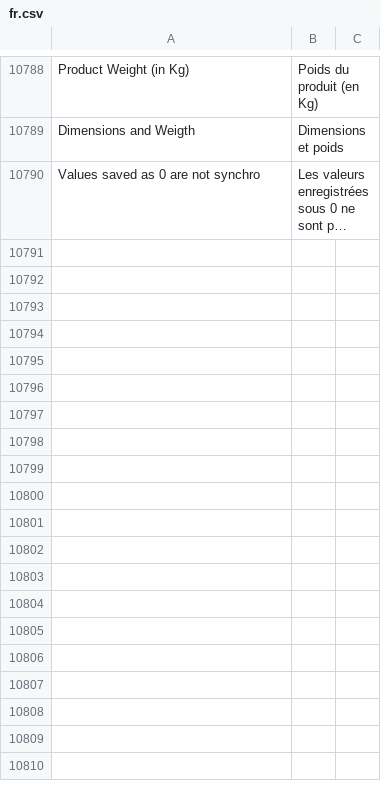
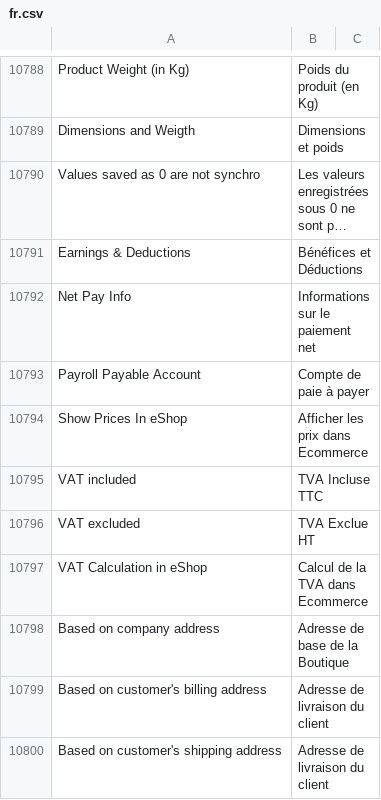
Before and after one commit to bvisible/erpnext, a CSV file: erpnext/translations/fr.csv, drawn as a sheet; only a part is shown, gaps mark what is left out; long unchanged cells end in …; the diff names each change by its address in the sheet, - before the commit and + after, or states it on an @@ line.

Commit message:
Update fr.csv

```diff
--- a/erpnext/translations/fr.csv
+++ b/erpnext/translations/fr.csv
+row 10791: Earnings & Deductions | Bénéfices et Déductions
+row 10792: Net Pay Info | Informations sur le paiement net
+row 10793: Payroll Payable Account | Compte de paie à payer
+row 10794: Show Prices In eShop | Afficher les prix dans Ecommerce
+row 10795: VAT included | TVA Incluse TTC
+row 10796: VAT excluded | TVA Exclue HT
+row 10797: VAT Calculation in eShop | Calcul de la TVA dans Ecommerce
+row 10798: Based on company address | Adresse de base de la Boutique
+row 10799: Based on customer's billing address | Adresse de livraison du client
+row 10800: Based on customer's shipping address | Adresse de livraison du client
```
